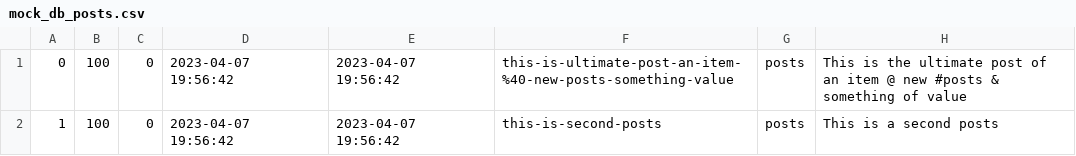
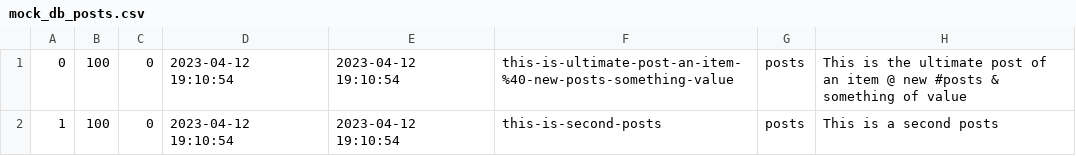
Before and after one commit to a-bakos/gazebo-cms, a CSV file: mock_db_posts.csv, drawn as a sheet.

```diff
--- a/mock_db_posts.csv
+++ b/mock_db_posts.csv
@@ -1,2 +1,2 @@
-0,100,0,2023-04-07 19:56:42,2023-04-07 19:56:42,this-is-ultimate-post-an-item-%40-new-posts-something-value,posts,This is the ultimate post of an item @ new #posts & something of value,,,
-1,100,0,2023-04-07 19:56:42,2023-04-07 19:56:42,this-is-second-posts,posts,This is a second posts,,,
+0,100,0,2023-04-12 19:10:54,2023-04-12 19:10:54,this-is-ultimate-post-an-item-%40-new-posts-something-value,posts,This is the ultimate post of an item @ new #posts & something of value,,,
+1,100,0,2023-04-12 19:10:54,2023-04-12 19:10:54,this-is-second-posts,posts,This is a second posts,,,
```
Also changed, not shown: 5 other files.
